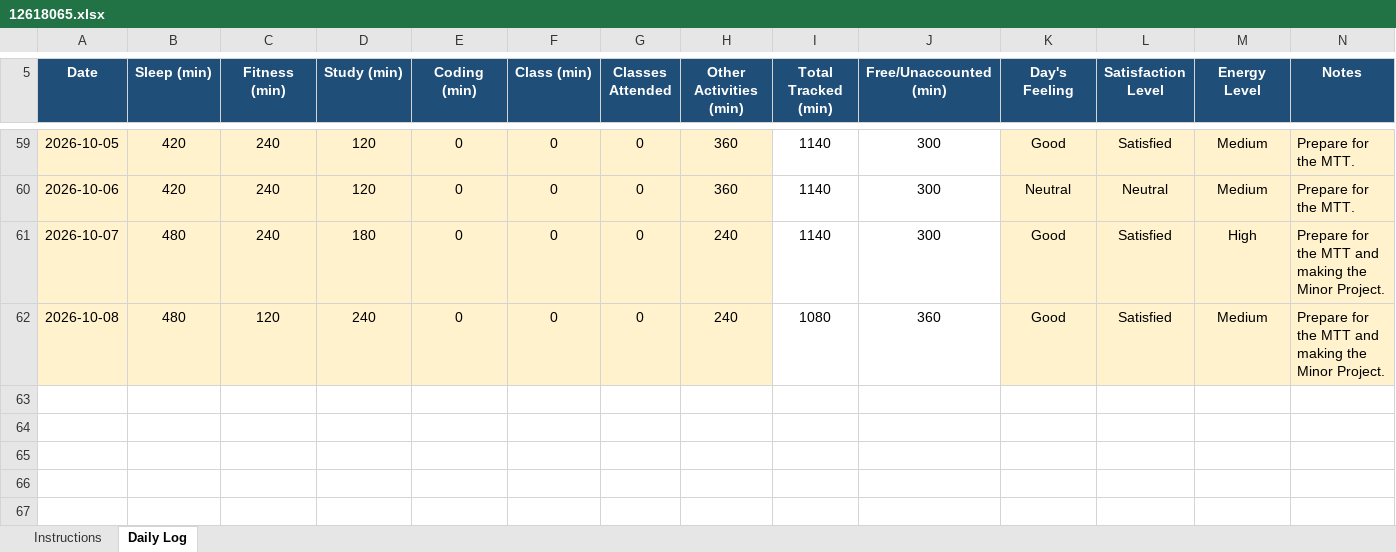
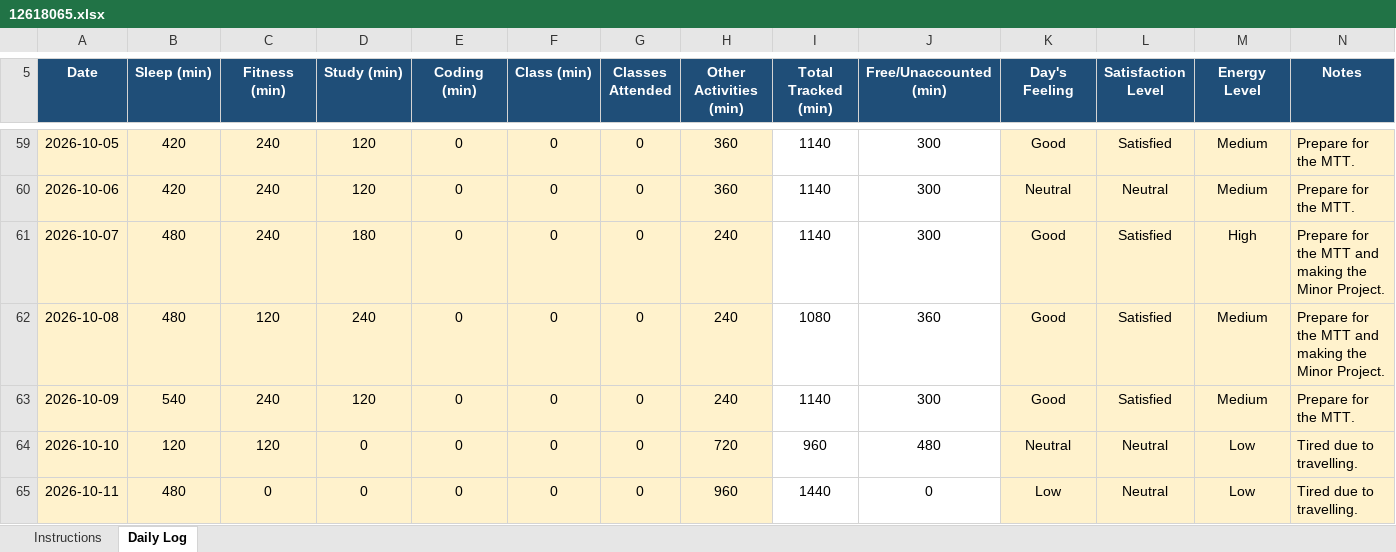
Before and after one commit to happysinghrajput8910-hue/CAP776, an Excel workbook: 12618065.xlsx, sheet Daily Log, drawn as a sheet; only a part is shown, gaps mark what is left out; values as stored, in another font and other column widths than the file's, no borders; conditional formats not drawn; the diff names each change by its address in the sheet, - before the commit and + after, or states it on an @@ line.

Commit message:
Up-to-date

```diff
--- a/12618065.xlsx (sheet Daily Log)
+++ b/12618065.xlsx (sheet Daily Log)
+row 63: 2026-10-09 | 540 | 240 | 120 | 0 | 0 | 0 | 240 | 1140 | 300 | Good | Satisfied | Medium | Prepare for the MTT.
+row 64: 2026-10-10 | 120 | 120 | 0 | 0 | 0 | 0 | 720 | 960 | 480 | Neutral | Neutral | Low | Tired due to travelling.
+row 65: 2026-10-11 | 480 | 0 | 0 | 0 | 0 | 0 | 960 | 1440 | 0 | Low | Neutral | Low | Tired due to travelling.
```
